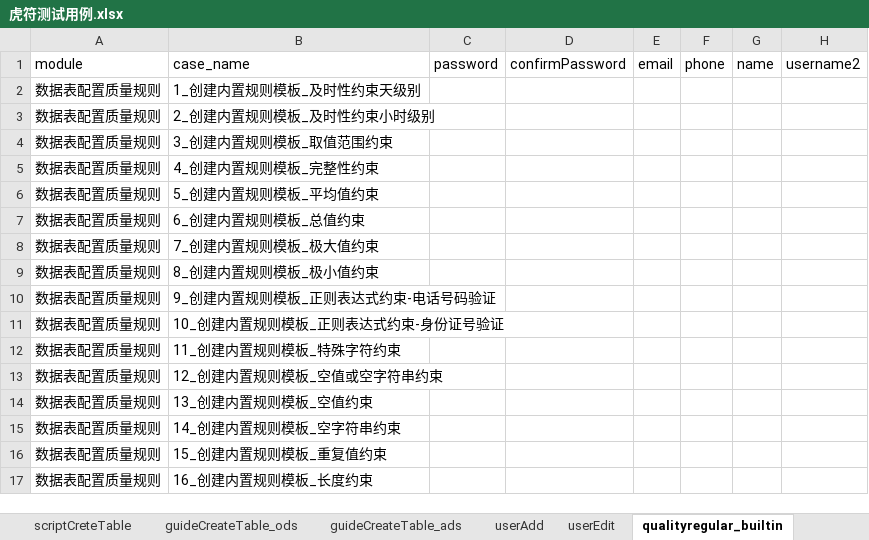
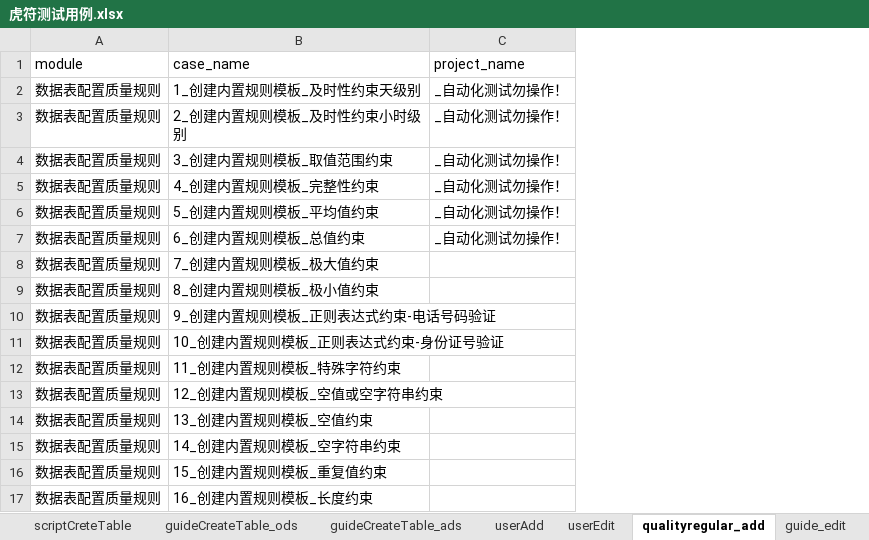
Before and after one commit to wmengchen/hufu_ui, an Excel workbook: database/虎符测试用例.xlsx, sheet qualityregular_add, drawn as a sheet; values as stored, in another font and other column widths than the file's, no borders; removed rows and columns are numbered as before the commit, all else as after; the diff names each change by its address in the sheet, - before the commit and + after, or states it on an @@ line.

```diff
--- a/database/虎符测试用例.xlsx (sheet qualityregular_add)
+++ b/database/虎符测试用例.xlsx (sheet qualityregular_add)
-sheet tab: qualityregular_builtin
+sheet tab: qualityregular_add
-column C (password), empty
-column D (confirmPassword), empty
-column E (email), empty
-column F (phone), empty
-column G (name), empty
-column H (username2), empty
+column C (project_name), rows 2-7: all _自动化测试勿操作！
```
Also changed, not shown: sheet guidetable_LookandOperation, other sheet tabs, 4 other files.
